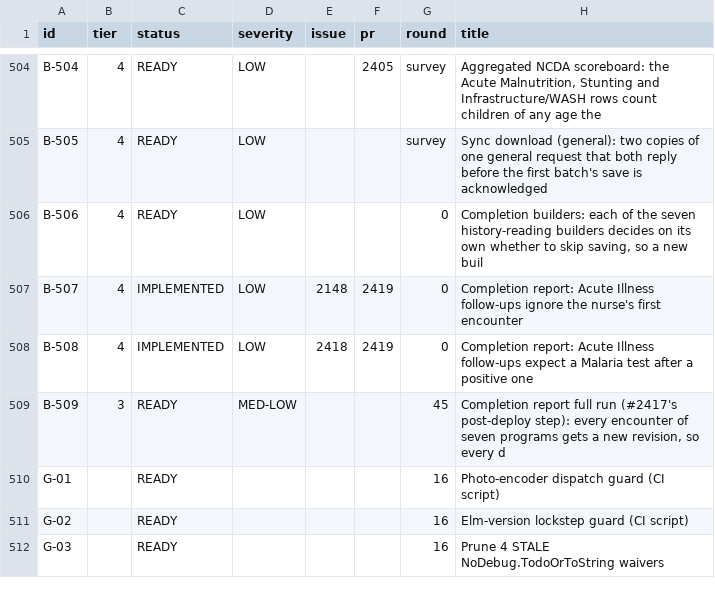
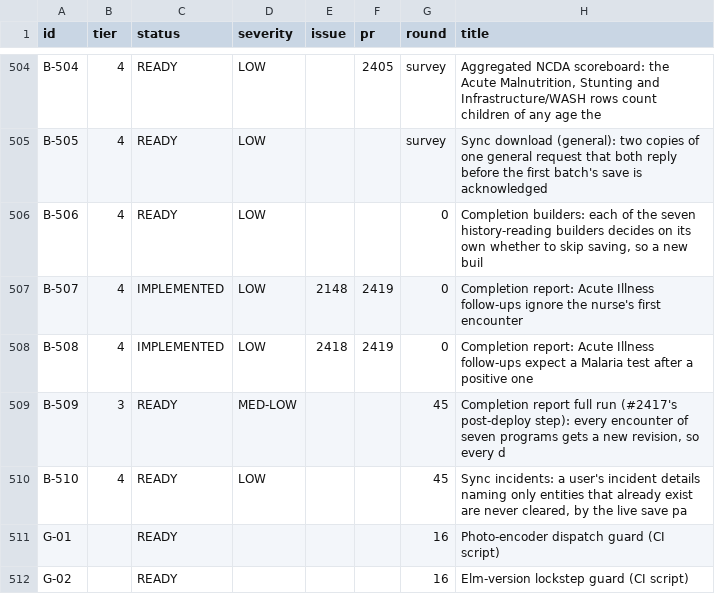
Before and after one commit to TIP-Global-Health/eheza-app, a TSV file: .claude/backlog/index.tsv, drawn as a sheet; only a part is shown, gaps mark what is left out; the shorter side is filled out with more unchanged rows; the diff names each change by its address in the sheet, - before the commit and + after, or states it on an @@ line.

```diff
--- a/.claude/backlog/index.tsv
+++ b/.claude/backlog/index.tsv
+row 510: B-510 | 4 | READY | LOW |  |  | 45 | Sync incidents: a user's incident details naming only entities that already exist are never cleared, by the live save pa
```
Also changed, not shown: 3 other files.
